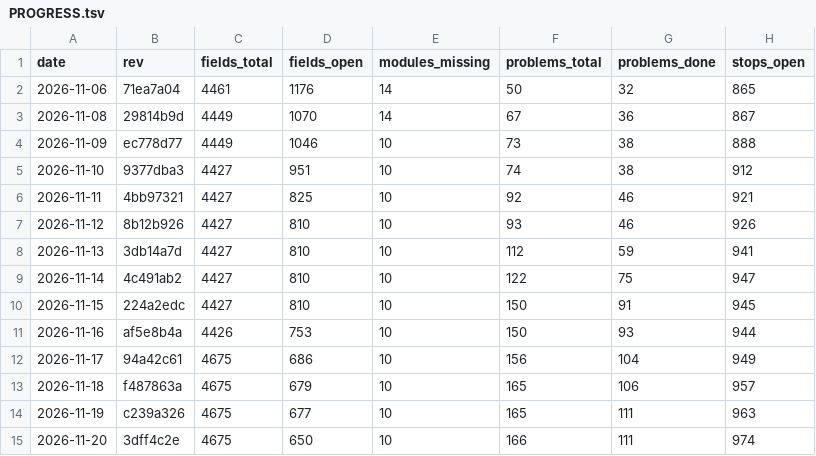
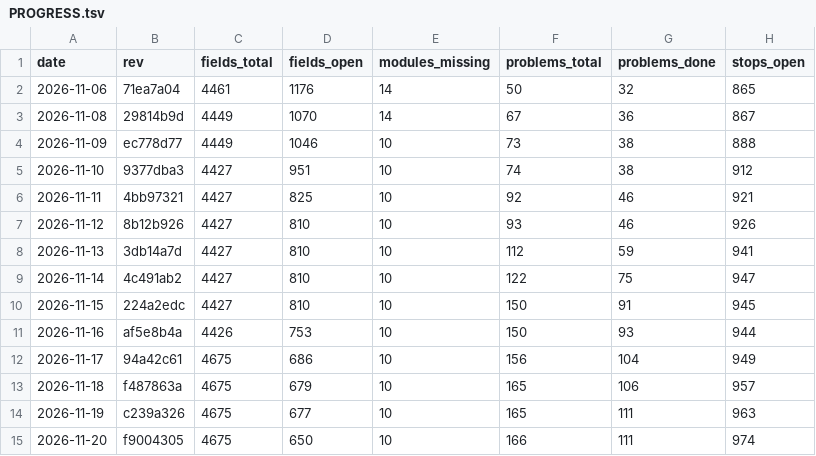
Before and after one commit to Bolebey/openbfme-godot, a TSV file: docs/ennorath/PROGRESS.tsv, drawn as a sheet; only a part is shown; the diff names each change by its address in the sheet, - before the commit and + after, or states it on an @@ line.

```diff
--- a/docs/ennorath/PROGRESS.tsv
+++ b/docs/ennorath/PROGRESS.tsv
-B15 (rev): 3dff4c2e
+B15 (rev): f9004305
```
